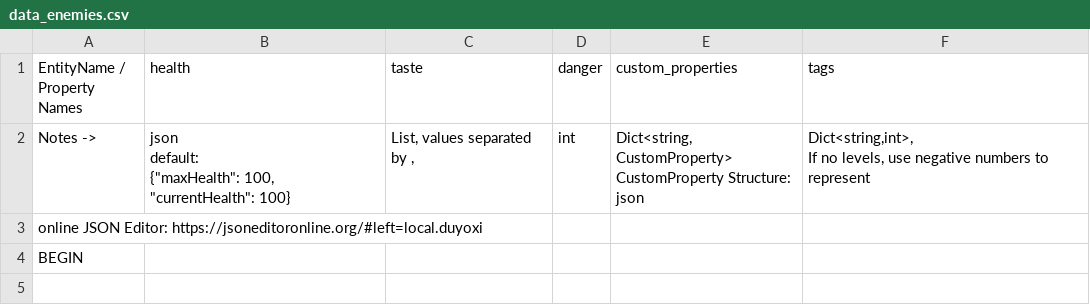
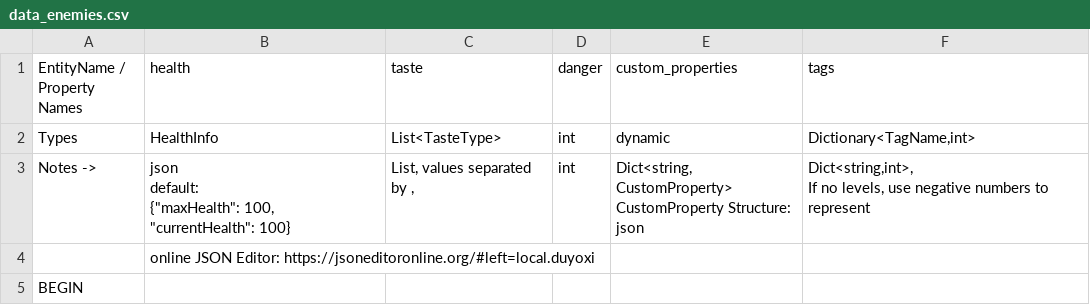
Before and after one commit to cty288/Capstone, a CSV file: Assets/Resources/data_enemies.csv, drawn as a sheet.

```diff
--- a/Assets/Resources/data_enemies.csv
+++ b/Assets/Resources/data_enemies.csv
@@ -1,2 +1,3 @@
 EntityName / Property Names,health,taste,danger,custom_properties,tags
+Types,HealthInfo,List<TasteType>,int,dynamic,"Dictionary<TagName,int>"
 Notes ->,"json
@@ -9,3 +10,3 @@ json
 If no levels, use negative numbers to represent"
-online JSON Editor: https://jsoneditoronline.org/#left=local.duyoxi,,,,,
+,online JSON Editor: https://jsoneditoronline.org/#left=local.duyoxi,,,,
 BEGIN,,,,,
```
Also changed, not shown: Assets/Resources/data_enemies_test.csv, 7 other files.
